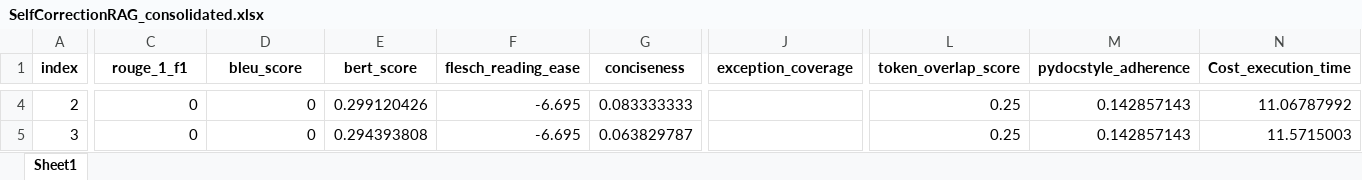
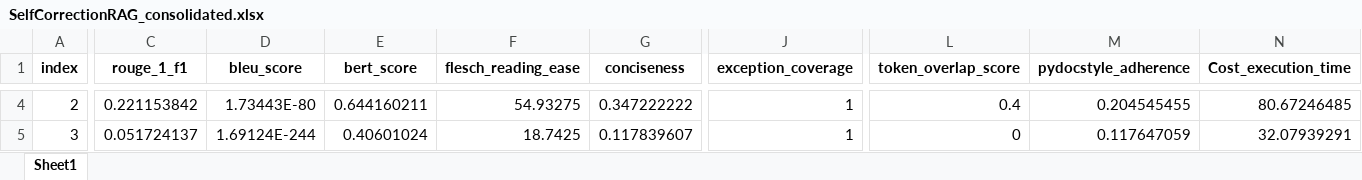
Before and after one commit to balajivenky06/RAG-Docstring, an Excel workbook: results/llama3_2_latest__gatefix/comparison_SelfCorrectionRAG/SelfCorrectionRAG_consolidated.xlsx, sheet Sheet1, drawn as a sheet; only a part is shown, gaps mark what is left out; values as stored, in another font and other column widths than the file's, no borders; the diff covers the shown part only; the diff names each change by its address in the sheet, - before the commit and + after, or states it on an @@ line.

```diff
--- a/results/llama3_2_latest__gatefix/comparison_SelfCorrectionRAG/SelfCorrectionRAG_consolidated.xlsx (sheet Sheet1)
+++ b/results/llama3_2_latest__gatefix/comparison_SelfCorrectionRAG/SelfCorrectionRAG_consolidated.xlsx (sheet Sheet1)
-C4 (rouge_1_f1): 0
+C4 (rouge_1_f1): 0.221153842
-D4 (bleu_score): 0
+D4 (bleu_score): 1.73443E-80
-E4 (bert_score): 0.299120426
+E4 (bert_score): 0.644160211
-F4 (flesch_reading_ease): -6.695
+F4 (flesch_reading_ease): 54.93275
-G4 (conciseness): 0.083333333
+G4 (conciseness): 0.347222222
-J4:J5 (exception_coverage): (empty)
+J4:J5 (exception_coverage): 1
-L4 (token_overlap_score): 0.25
+L4 (token_overlap_score): 0.4
-M4 (pydocstyle_adherence): 0.142857143
+M4 (pydocstyle_adherence): 0.204545455
-N4 (Cost_execution_time): 11.06787992
+N4 (Cost_execution_time): 80.67246485
-C5 (rouge_1_f1): 0
+C5 (rouge_1_f1): 0.051724137
-D5 (bleu_score): 0
+D5 (bleu_score): 1.69124E-244
-E5 (bert_score): 0.294393808
+E5 (bert_score): 0.40601024
-F5 (flesch_reading_ease): -6.695
+F5 (flesch_reading_ease): 18.7425
-G5 (conciseness): 0.063829787
+G5 (conciseness): 0.117839607
-L5 (token_overlap_score): 0.25
+L5 (token_overlap_score): 0
-M5 (pydocstyle_adherence): 0.142857143
+M5 (pydocstyle_adherence): 0.117647059
-N5 (Cost_execution_time): 11.5715003
+N5 (Cost_execution_time): 32.07939291
```
Also changed, not shown: 1023 edited cells elsewhere in this sheet, results/llama3_2_latest__gatefix/comparison_SelfCorrectionRAG/SelfCorrectionRAG_costs.xlsx, results/llama3_2_latest__gatefix/comparison_SelfCorrectionRAG/SelfCorrectionRAG_evaluated.xlsx, 13 other files.
